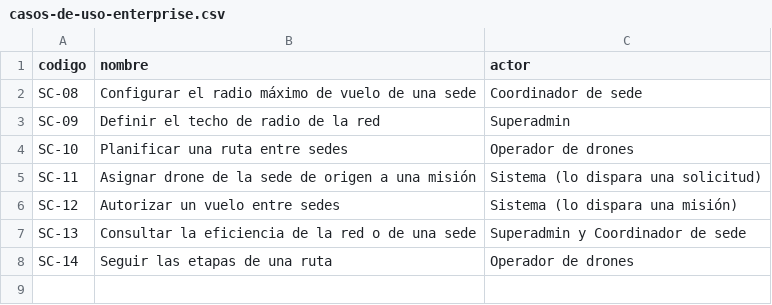
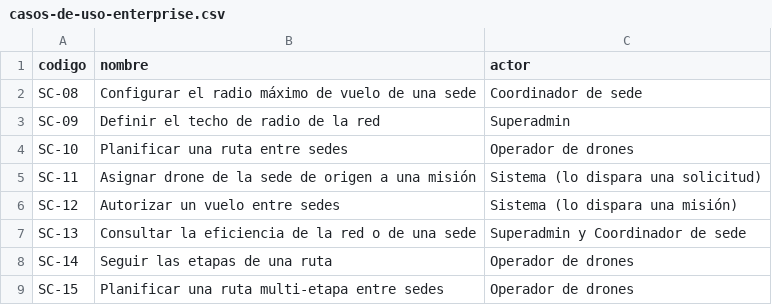
Before and after one commit to JulianMorales2003/SkyCampus-ECI-Morales, a CSV file: docs/trazabilidad/casos-de-uso-enterprise.csv, drawn as a sheet; the diff names each change by its address in the sheet, - before the commit and + after, or states it on an @@ line.

Commit message:
docs(enterprise): enlaza SC-15 en la matriz de trazabilidad

```diff
--- a/docs/trazabilidad/casos-de-uso-enterprise.csv
+++ b/docs/trazabilidad/casos-de-uso-enterprise.csv
+row 9: SC-15 | Planificar una ruta multi-etapa entre sedes | Operador de drones
```
Also changed, not shown: docs/trazabilidad/matriz-enterprise.csv, 1 other file.
